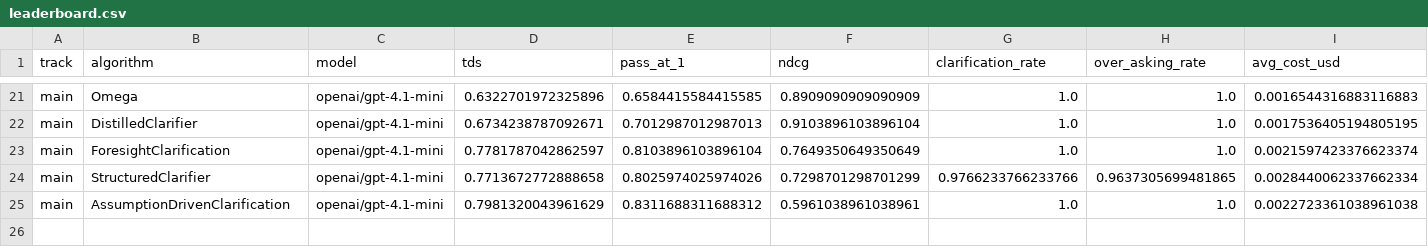
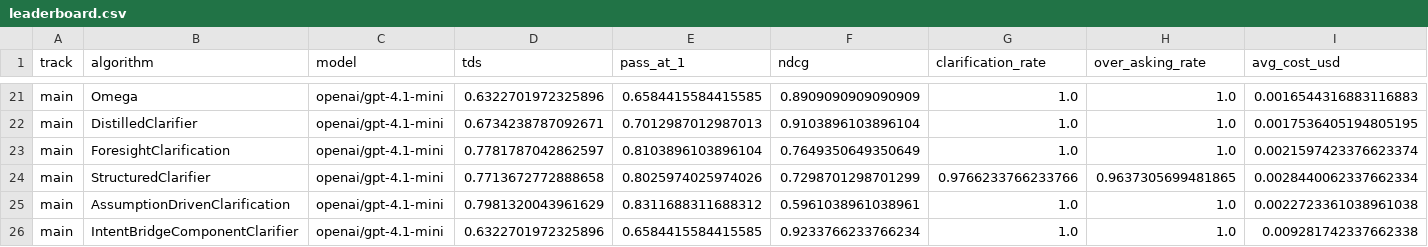
Before and after one commit to serval-uni-lu/clarification-competition, a CSV file: docs/data/leaderboard.csv, drawn as a sheet; only a part is shown, gaps mark what is left out; rows hold the shown columns only; the diff names each change by its address in the sheet, - before the commit and + after, or states it on an @@ line.

```diff
--- a/docs/data/leaderboard.csv
+++ b/docs/data/leaderboard.csv
+row 26: main | IntentBridgeComponentClarifier | openai/gpt-4.1-mini | 0.6322701972325896 | 0.6584415584415585 | 0.9233766233766234 | 1.0 | 1.0 | 0.009281742337662338
```
Also changed, not shown: 1 other file.
